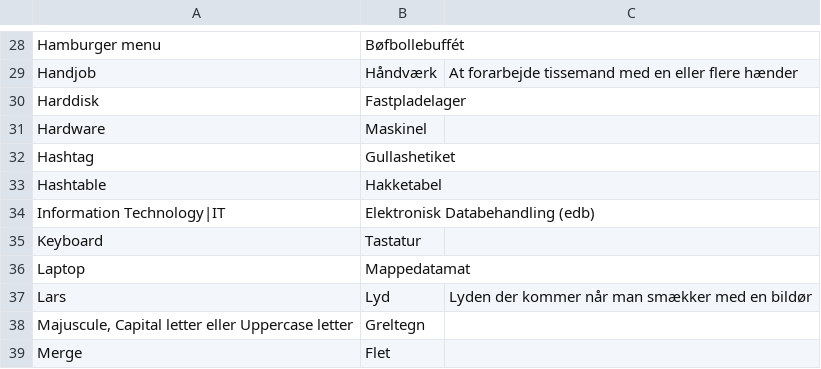
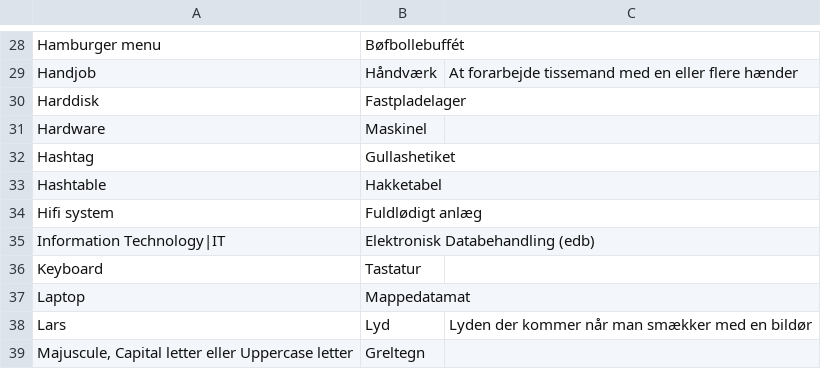
Before and after one commit to athas/ucph.dk, a CSV file: ordbog.csv, drawn as a sheet; only a part is shown, gaps mark what is left out; the shorter side is filled out with more unchanged rows; the diff names each change by its address in the sheet, - before the commit and + after, or states it on an @@ line.

Commit message:
Added definition: Hi-fi

```diff
--- a/ordbog.csv
+++ b/ordbog.csv
+row 34: Hifi system | Fuldlødigt anlæg
```
